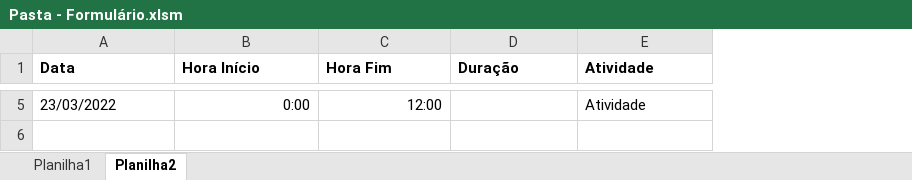
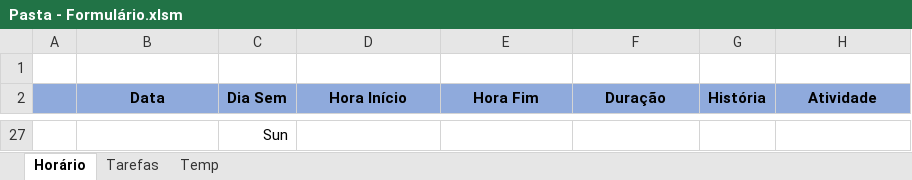
Before and after one commit to programadorvitorzago/areaTransferencia, an Excel workbook: Pasta - Formulário.xlsm, sheet Horário, drawn as a sheet; only a part is shown, gaps mark what is left out; values as stored, in another font and other column widths than the file's, no borders; charts and pictures and table styles not drawn; addresses are those after the commit; the diff covers the shown part only; the diff names each change by its address in the sheet, - before the commit and + after, or states it on an @@ line.

```diff
--- a/Pasta - Formulário.xlsm (sheet Horário)
+++ b/Pasta - Formulário.xlsm (sheet Horário)
-sheet tab: Planilha1
+sheet tab: Tarefas
-sheet tab: Planilha2
+sheet tab: Horário
+sheet tab: Temp
@@ sheet tab order changed: Horário | Tarefas | Temp @@
+column A, empty
+column C (Dia Sem), row 27: Sun
+column G (História), empty
+row 1: (empty)
@@ B2 fill: none → #8FAADC, alignment: left → center @@
@@ D2:F2 fill: none → #8FAADC, alignment: left → center @@
@@ H2 fill: none → #8FAADC, alignment: left → center @@
-B27 (Data): 23/03/2022
+B27 (Data): (empty)
-D27 (Hora Início): 0:00
+D27 (Hora Início): (empty)
-E27 (Hora Fim): 12:00
+E27 (Hora Fim): (empty)
-H27 (Atividade): Atividade
+H27 (Atividade): (empty)
```
Also changed, not shown: 24 added rows and 3 removed rows elsewhere in this sheet, sheet Tarefas, charts or pictures, Banco de dados.xlsm, 2 other files.
